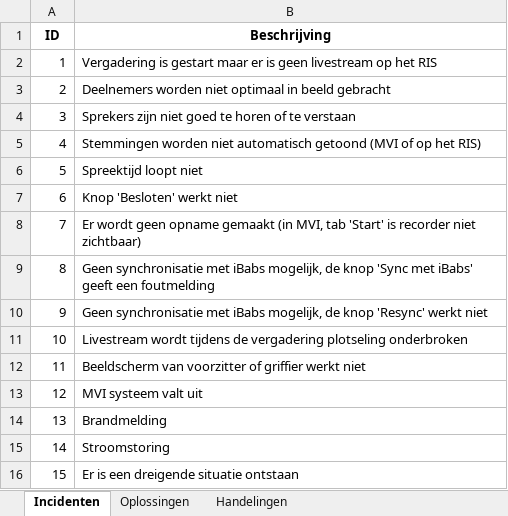
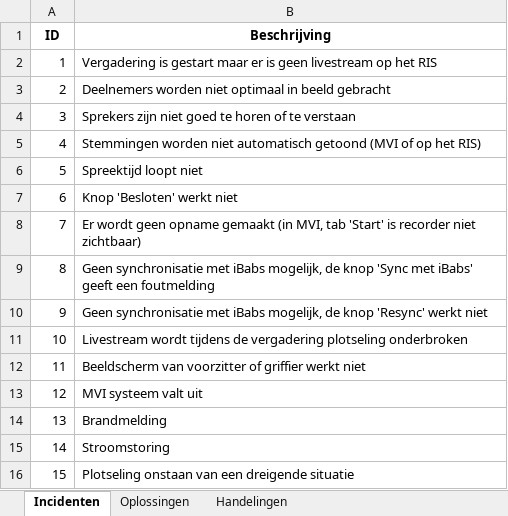
Before and after one commit to RosaAppAccount/AV-Incidenten-app, an Excel workbook: public/standaard_excel.xlsx, sheet Incidenten, drawn as a sheet; values as stored, in another font and other column widths than the file's, no borders; the diff names each change by its address in the sheet, - before the commit and + after, or states it on an @@ line.

```diff
--- a/public/standaard_excel.xlsx (sheet Incidenten)
+++ b/public/standaard_excel.xlsx (sheet Incidenten)
-B16 (Beschrijving): Er is een dreigende situatie ontstaan
+B16 (Beschrijving): Plotseling onstaan van een dreigende situatie
```
Also changed, not shown: sheet Handelingen, sheet Oplossingen.
